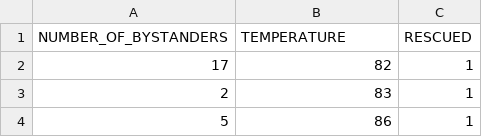
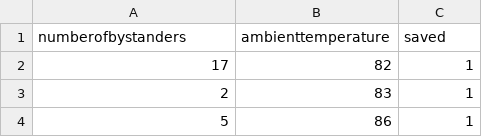
Before and after one commit to gfaline/classwork, a CSV file: CogModels/empirical.csv, drawn as a sheet; only a part is shown.

```diff
--- a/CogModels/empirical.csv
+++ b/CogModels/empirical.csv
@@ -1,2 +1,2 @@
-NUMBER_OF_BYSTANDERS,TEMPERATURE,RESCUED
+numberofbystanders,ambienttemperature,saved
 17,82,1
```
Also changed, not shown: 1 other file.
